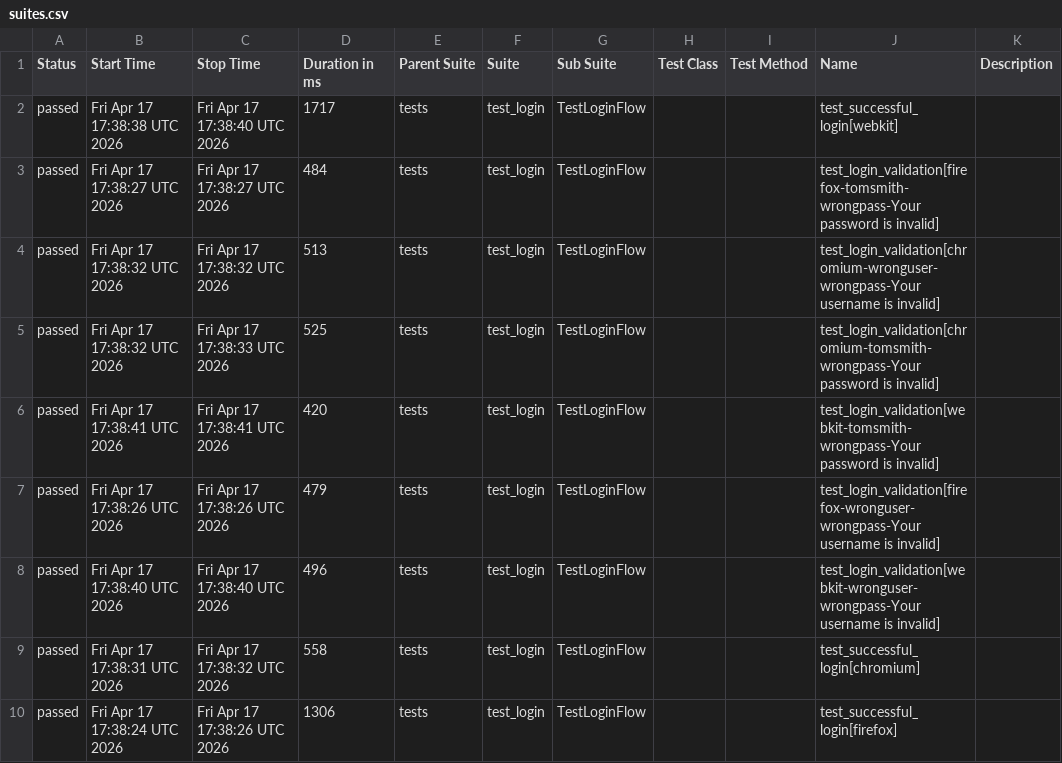
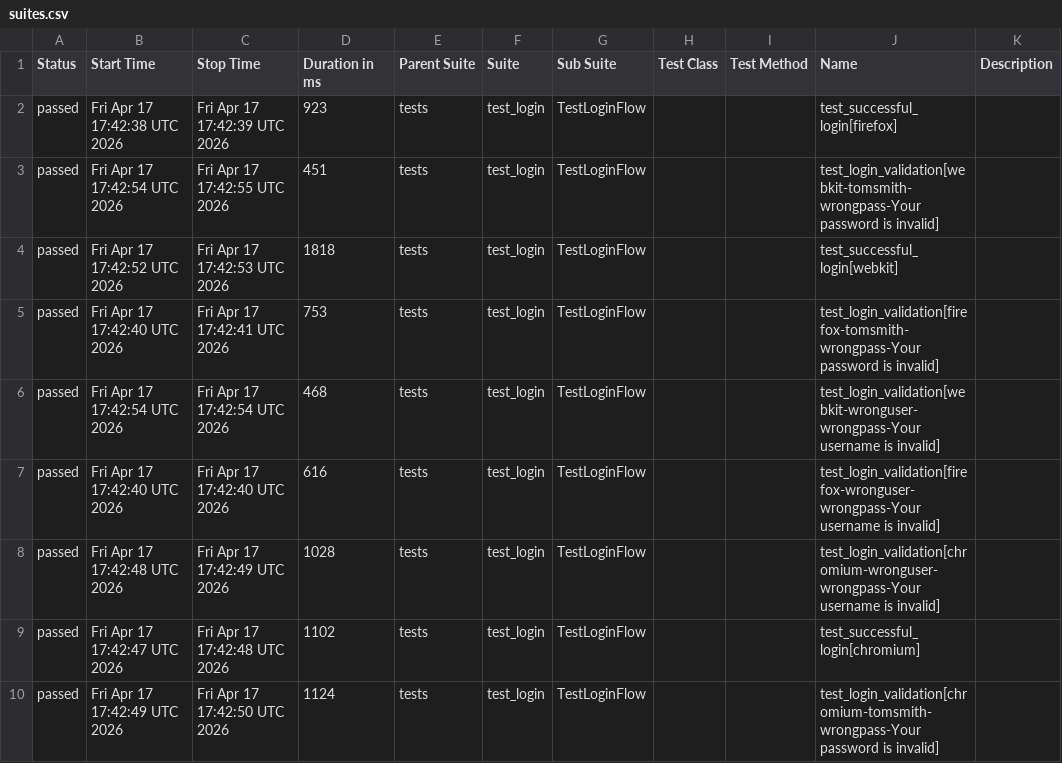
Before and after one commit to merveenmartin/python-playwright-ai, a CSV file: data/suites.csv, drawn as a sheet.

```diff
--- a/data/suites.csv
+++ b/data/suites.csv
@@ -1,10 +1,10 @@
 "Status","Start Time","Stop Time","Duration in ms","Parent Suite","Suite","Sub Suite","Test Class","Test Method","Name","Description"
-"passed","Fri Apr 17 17:38:38 UTC 2026","Fri Apr 17 17:38:40 UTC 2026","1717","tests","test_login","TestLoginFlow","","","test_successful_login[webkit]",""
-"passed","Fri Apr 17 17:38:27 UTC 2026","Fri Apr 17 17:38:27 UTC 2026","484","tests","test_login","TestLoginFlow","","","test_login_validation[firefox-tomsmith-wrongpass-Your password is invalid]",""
-"passed","Fri Apr 17 17:38:32 UTC 2026","Fri Apr 17 17:38:32 UTC 2026","513","tests","test_login","TestLoginFlow","","","test_login_validation[chromium-wronguser-wrongpass-Your username is invalid]",""
-"passed","Fri Apr 17 17:38:32 UTC 2026","Fri Apr 17 17:38:33 UTC 2026","525","tests","test_login","TestLoginFlow","","","test_login_validation[chromium-tomsmith-wrongpass-Your password is invalid]",""
-"passed","Fri Apr 17 17:38:41 UTC 2026","Fri Apr 17 17:38:41 UTC 2026","420","tests","test_login","TestLoginFlow","","","test_login_validation[webkit-tomsmith-wrongpass-Your password is invalid]",""
-"passed","Fri Apr 17 17:38:26 UTC 2026","Fri Apr 17 17:38:26 UTC 2026","479","tests","test_login","TestLoginFlow","","","test_login_validation[firefox-wronguser-wrongpass-Your username is invalid]",""
-"passed","Fri Apr 17 17:38:40 UTC 2026","Fri Apr 17 17:38:40 UTC 2026","496","tests","test_login","TestLoginFlow","","","test_login_validation[webkit-wronguser-wrongpass-Your username is invalid]",""
-"passed","Fri Apr 17 17:38:31 UTC 2026","Fri Apr 17 17:38:32 UTC 2026","558","tests","test_login","TestLoginFlow","","","test_successful_login[chromium]",""
-"passed","Fri Apr 17 17:38:24 UTC 2026","Fri Apr 17 17:38:26 UTC 2026","1306","tests","test_login","TestLoginFlow","","","test_successful_login[firefox]",""
+"passed","Fri Apr 17 17:42:38 UTC 2026","Fri Apr 17 17:42:39 UTC 2026","923","tests","test_login","TestLoginFlow","","","test_successful_login[firefox]",""
+"passed","Fri Apr 17 17:42:54 UTC 2026","Fri Apr 17 17:42:55 UTC 2026","451","tests","test_login","TestLoginFlow","","","test_login_validation[webkit-tomsmith-wrongpass-Your password is invalid]",""
+"passed","Fri Apr 17 17:42:52 UTC 2026","Fri Apr 17 17:42:53 UTC 2026","1818","tests","test_login","TestLoginFlow","","","test_successful_login[webkit]",""
+"passed","Fri Apr 17 17:42:40 UTC 2026","Fri Apr 17 17:42:41 UTC 2026","753","tests","test_login","TestLoginFlow","","","test_login_validation[firefox-tomsmith-wrongpass-Your password is invalid]",""
+"passed","Fri Apr 17 17:42:54 UTC 2026","Fri Apr 17 17:42:54 UTC 2026","468","tests","test_login","TestLoginFlow","","","test_login_validation[webkit-wronguser-wrongpass-Your username is invalid]",""
+"passed","Fri Apr 17 17:42:40 UTC 2026","Fri Apr 17 17:42:40 UTC 2026","616","tests","test_login","TestLoginFlow","","","test_login_validation[firefox-wronguser-wrongpass-Your username is invalid]",""
+"passed","Fri Apr 17 17:42:48 UTC 2026","Fri Apr 17 17:42:49 UTC 2026","1028","tests","test_login","TestLoginFlow","","","test_login_validation[chromium-wronguser-wrongpass-Your username is invalid]",""
+"passed","Fri Apr 17 17:42:47 UTC 2026","Fri Apr 17 17:42:48 UTC 2026","1102","tests","test_login","TestLoginFlow","","","test_successful_login[chromium]",""
+"passed","Fri Apr 17 17:42:49 UTC 2026","Fri Apr 17 17:42:50 UTC 2026","1124","tests","test_login","TestLoginFlow","","","test_login_validation[chromium-tomsmith-wrongpass-Your password is invalid]",""
```
Also changed, not shown: 32 other files.
